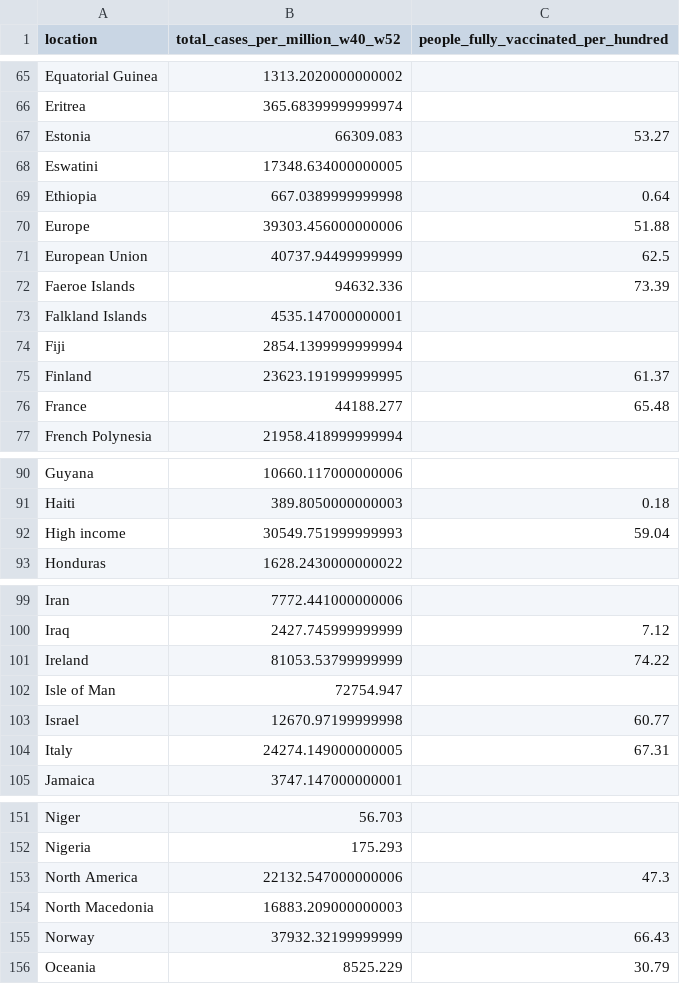
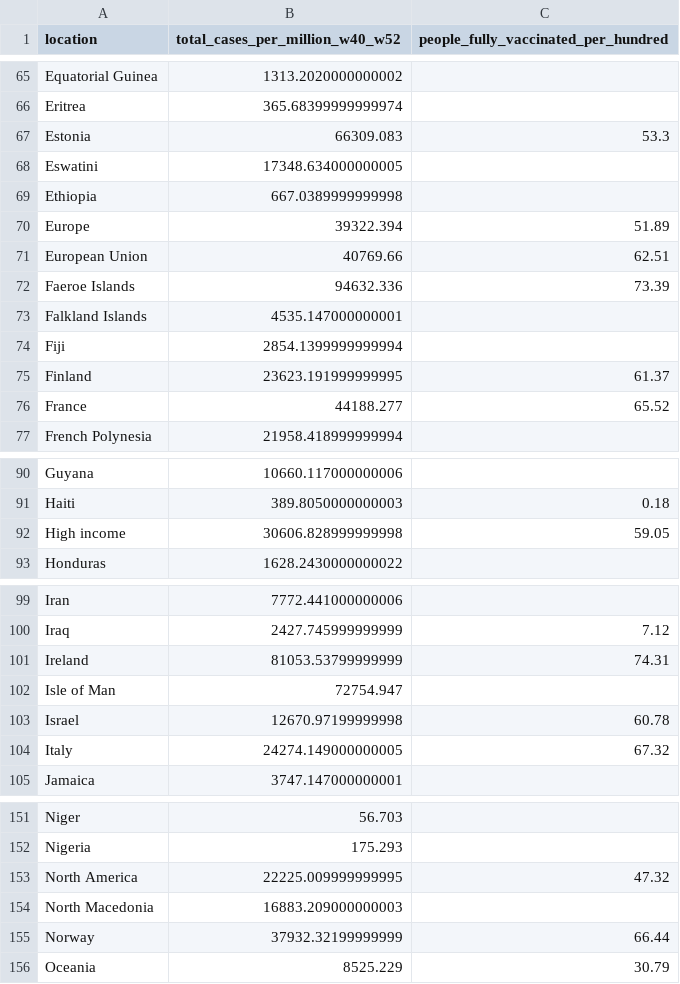
Before and after one commit to USMortality/COVID19vsStringency, a CSV file: out/covid_cases_vaccine.csv, drawn as a sheet; only a part is shown, gaps mark what is left out; the diff covers the shown part only.

```diff
--- a/out/covid_cases_vaccine.csv
+++ b/out/covid_cases_vaccine.csv
@@ -66,7 +66,7 @@ Equatorial Guinea	1313.2020000000002
 Eritrea	365.68399999999974	
-Estonia	66309.083	53.27
+Estonia	66309.083	53.3
 Eswatini	17348.634000000005	
-Ethiopia	667.0389999999998	0.64
-Europe	39303.456000000006	51.88
-European Union	40737.94499999999	62.5
+Ethiopia	667.0389999999998	
+Europe	39322.394	51.89
+European Union	40769.66	62.51
 Faeroe Islands	94632.336	73.39
@@ -75,3 +75,3 @@ Fiji	2854.1399999999994
 Finland	23623.191999999995	61.37
-France	44188.277	65.48
+France	44188.277	65.52
 French Polynesia	21958.418999999994	
@@ -91,3 +91,3 @@ Guyana	10660.117000000006
 Haiti	389.8050000000003	0.18
-High income	30549.751999999993	59.04
+High income	30606.828999999998	59.05
 Honduras	1628.2430000000022	
@@ -100,6 +100,6 @@ Iran	7772.441000000006
 Iraq	2427.745999999999	7.12
-Ireland	81053.53799999999	74.22
+Ireland	81053.53799999999	74.31
 Isle of Man	72754.947	
-Israel	12670.97199999998	60.77
-Italy	24274.149000000005	67.31
+Israel	12670.97199999998	60.78
+Italy	24274.149000000005	67.32
 Jamaica	3747.147000000001	
@@ -152,5 +152,5 @@ Niger	56.703
 Nigeria	175.293	
-North America	22132.547000000006	47.3
+North America	22225.009999999995	47.32
 North Macedonia	16883.209000000003	
-Norway	37932.32199999999	66.43
+Norway	37932.32199999999	66.44
 Oceania	8525.229	30.79
```
Also changed, not shown: 18 edited cells elsewhere in this file, out/covid_cases.csv, out/covid_cases_vaccine_eu.csv, 7 other files.
